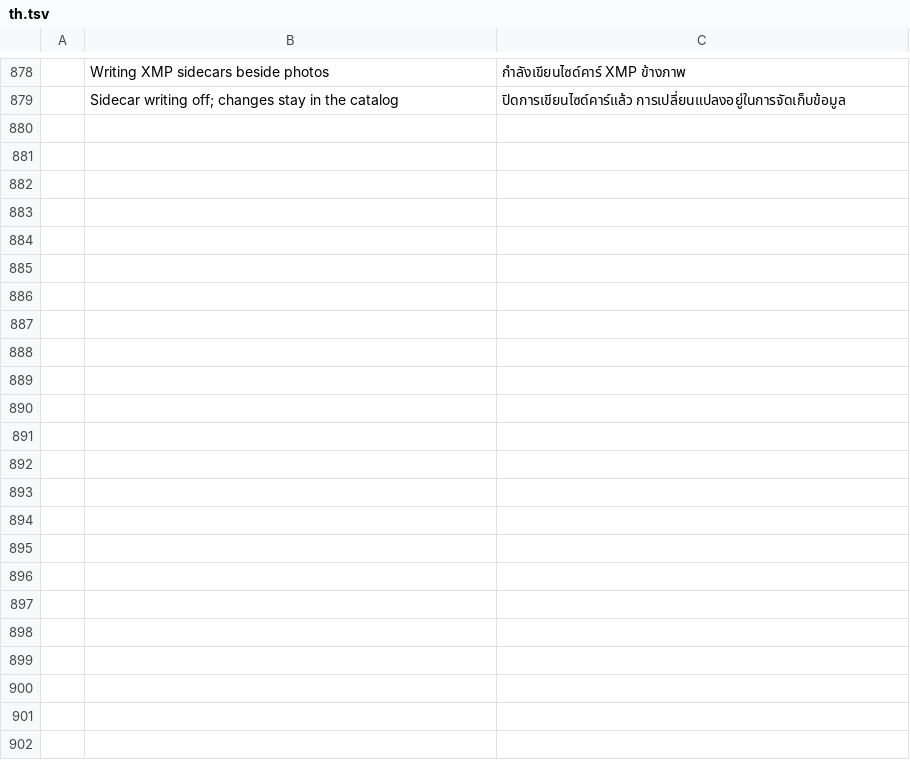
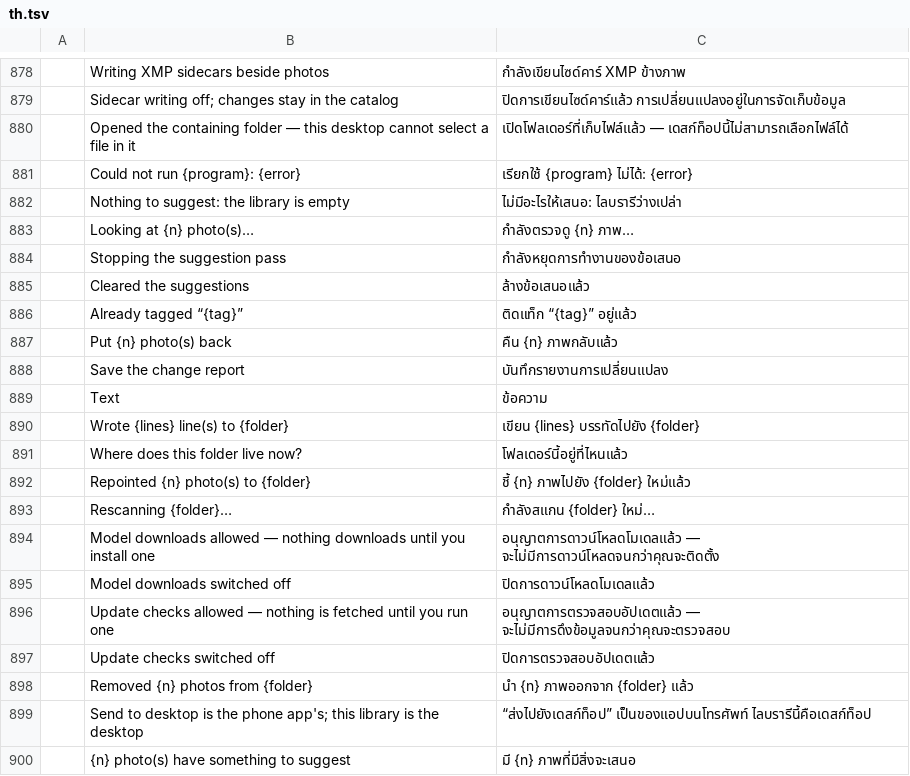
Before and after one commit to Topzic/sortlens-rust, a TSV file: crates/ui/src/i18n/th.tsv, drawn as a sheet; only a part is shown, gaps mark what is left out; the diff names each change by its address in the sheet, - before the commit and + after, or states it on an @@ line.

Commit message:
feat: the host's last notices speak the interface language, from the suggestion pass to remove-root
The suggestion pass, the pack and tag toasts, undo-move, the change report, remap and rescan, both consent lines, remove-root, the reveal and spawn failures and the phone-only fallback all go through i18n::tr/i18n::fmt with counts through i18n::count. The pack toasts and the tag toast reuse the change report's and the shell's own rows rather than wording the same event twice. 21 new rows in each of the six catalogues; the host's listing grew to 46 routes, and a new test requires Arabic digits and no English noun in the counts. Gates: cargo xtask ci, snapshot, deny and screenshots all green, no frame moved. What remains on SL-L07 is sync.rs's four refusal sentences.

```diff
--- a/crates/ui/src/i18n/th.tsv
+++ b/crates/ui/src/i18n/th.tsv
+row 880:  | Opened the containing folder — this desktop cannot select a file in it | เปิดโฟลเดอร์ที่เก็บไฟล์แล้ว — เดสก์ท็อปนี้ไม่สามารถเลือกไฟล์ได้
+row 881:  | Could not run {program}: {error} | เรียกใช้ {program} ไม่ได้: {error}
+row 882:  | Nothing to suggest: the library is empty | ไม่มีอะไรให้เสนอ: ไลบรารีว่างเปล่า
+row 883:  | Looking at {n} photo(s)… | กำลังตรวจดู {n} ภาพ…
+row 884:  | Stopping the suggestion pass | กำลังหยุดการทำงานของข้อเสนอ
+row 885:  | Cleared the suggestions | ล้างข้อเสนอแล้ว
+row 886:  | Already tagged “{tag}” | ติดแท็ก “{tag}” อยู่แล้ว
+row 887:  | Put {n} photo(s) back | คืน {n} ภาพกลับแล้ว
+row 888:  | Save the change report | บันทึกรายงานการเปลี่ยนแปลง
+row 889:  | Text | ข้อความ
+row 890:  | Wrote {lines} line(s) to {folder} | เขียน {lines} บรรทัดไปยัง {folder}
+row 891:  | Where does this folder live now? | โฟลเดอร์นี้อยู่ที่ไหนแล้ว
+row 892:  | Repointed {n} photo(s) to {folder} | ชี้ {n} ภาพไปยัง {folder} ใหม่แล้ว
+row 893:  | Rescanning {folder}… | กำลังสแกน {folder} ใหม่…
+row 894:  | Model downloads allowed — nothing downloads until you install one | อนุญาตการดาวน์โหลดโมเดลแล้ว — จะไม่มีการดาวน์โหลดจนกว่าคุณจะติดตั้ง
+row 895:  | Model downloads switched off | ปิดการดาวน์โหลดโมเดลแล้ว
+row 896:  | Update checks allowed — nothing is fetched until you run one | อนุญาตการตรวจสอบอัปเดตแล้ว — จะไม่มีการดึงข้อมูลจนกว่าคุณจะตรวจสอบ
+row 897:  | Update checks switched off | ปิดการตรวจสอบอัปเดตแล้ว
+row 898:  | Removed {n} photos from {folder} | นำ {n} ภาพออกจาก {folder} แล้ว
+row 899:  | Send to desktop is the phone app's; this library is the desktop | “ส่งไปยังเดสก์ท็อป” เป็นของแอปบนโทรศัพท์ ไลบรารีนี้คือเดสก์ท็อป
+row 900:  | {n} photo(s) have something to suggest | มี {n} ภาพที่มีสิ่งจะเสนอ
```
Also changed, not shown: crates/ui/src/i18n/ar.tsv, crates/ui/src/i18n/ja.tsv, 6 other files.
